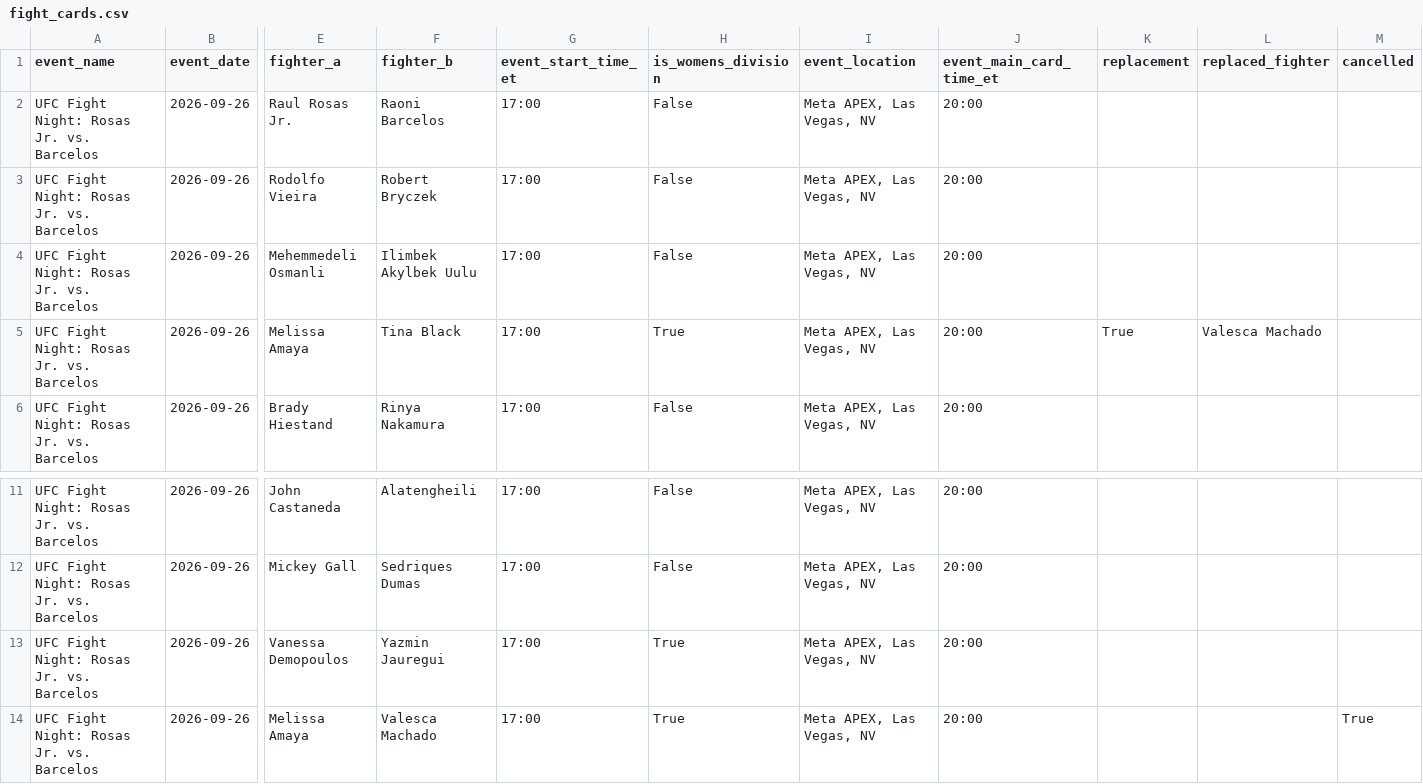
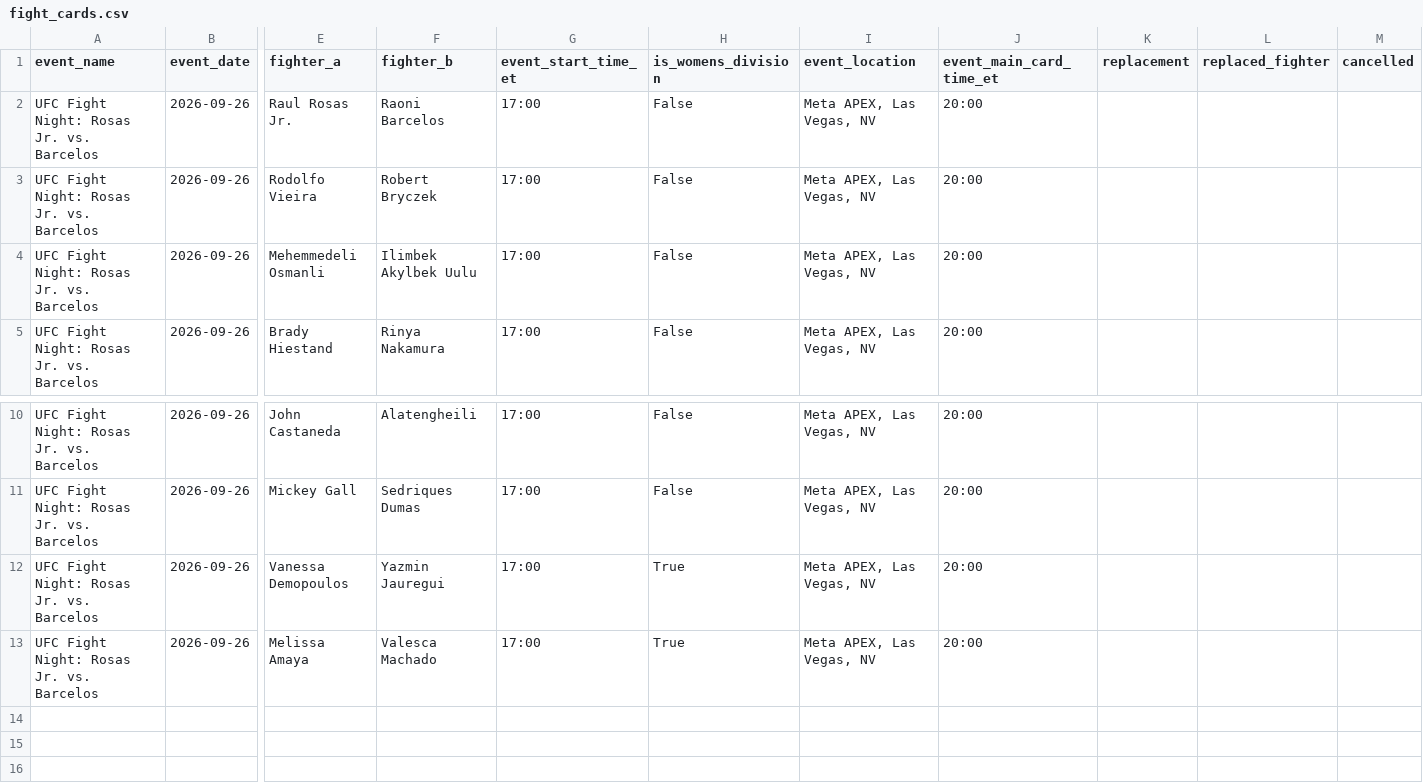
Before and after one commit to sb98park/ufc-edge-finder, a CSV file: data/fight_cards.csv, drawn as a sheet; only a part is shown, gaps mark what is left out; removed rows and columns are numbered as before the commit, all else as after; rows hold the shown columns only; the diff names each change by its address in the sheet, - before the commit and + after, or states it on an @@ line.

```diff
--- a/data/fight_cards.csv
+++ b/data/fight_cards.csv
-row 5: UFC Fight Night: Rosas Jr. vs. Barcelos | 2026-09-26 | Melissa Amaya | Tina Black | 17:00 | True | Meta APEX, Las Vegas, NV | 20:00 | True | Valesca Machado
-M13 (cancelled): True
+M13 (cancelled): (empty)
```
Also changed, not shown: data/fight_history.csv, data/fighters.csv, 1 other file.
